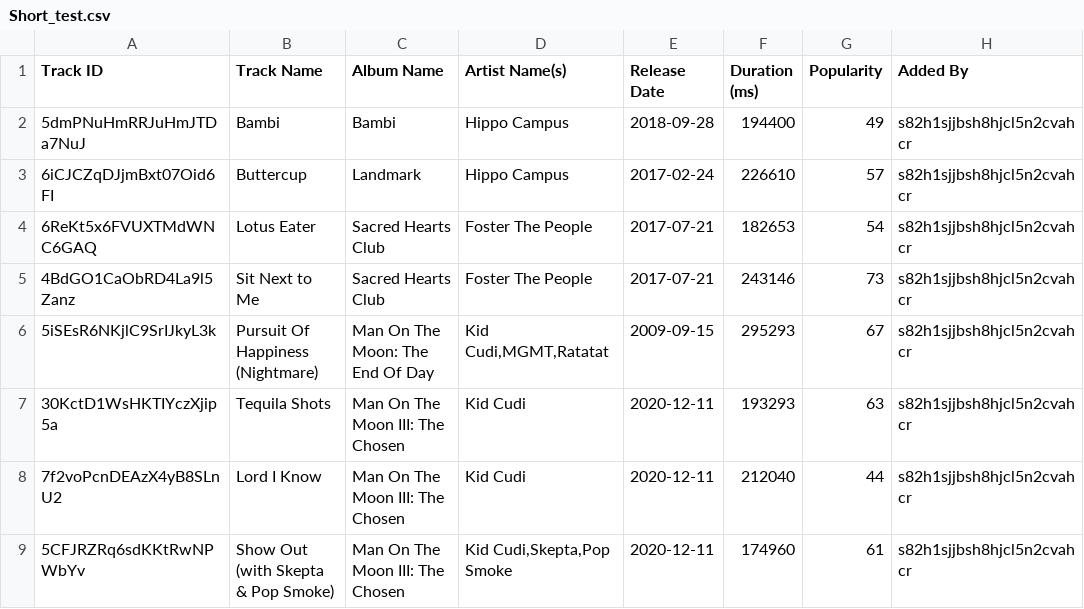
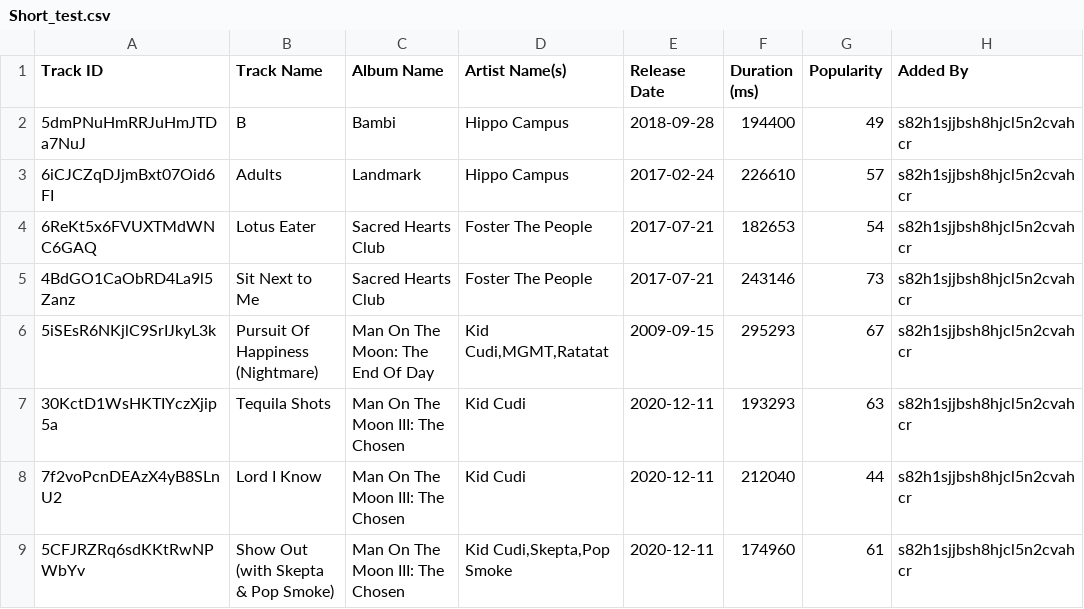
Before and after one commit to benrc257/CSC-1310_Playlist-Sorter, a CSV file: Storage/Short_test.csv, drawn as a sheet; only a part is shown; the diff names each change by its address in the sheet, - before the commit and + after, or states it on an @@ line.

```diff
--- a/Storage/Short_test.csv
+++ b/Storage/Short_test.csv
-B2 (Track Name): Bambi
+B2 (Track Name): B
-B3 (Track Name): Buttercup
+B3 (Track Name): Adults
```
Also changed, not shown: 12 other files.
